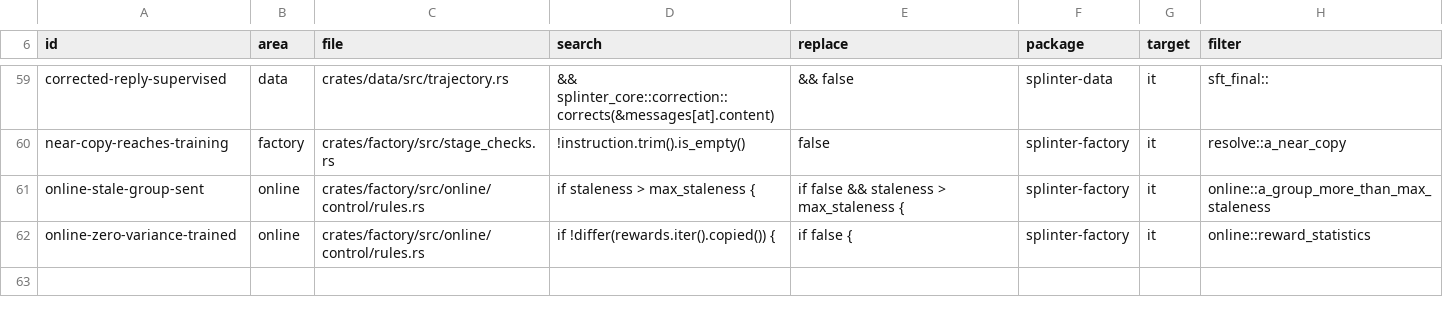
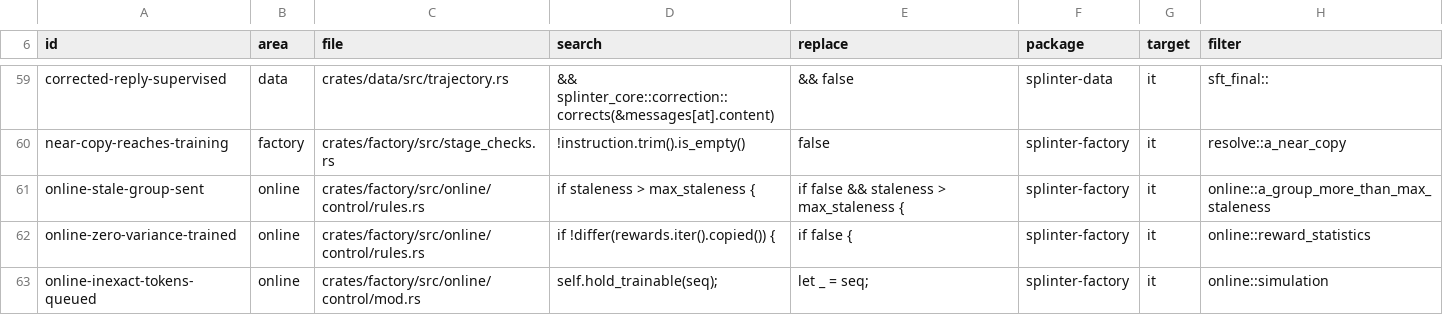
Before and after one commit to swedishembedded/splinter, a TSV file: scripts/conformance/mutants.tsv, drawn as a sheet; only a part is shown, gaps mark what is left out; the diff names each change by its address in the sheet, - before the commit and + after, or states it on an @@ line.

Commit message:
factory: a discrete-event simulation of the online controller
At least 100k finished rollouts per run of the test, through the real
driver and controller over scripted doubles on one simulated clock and an
in-memory ledger that keeps the run state's rules (the disk-backed ledger
is covered by the kill-and-resume tests). Each simulated world is drawn
(the seed is drawn and printed): group size 2-8, 1-64 rollout slots,
staleness 0-4, slow or fast training, Pareto(1.2) rollout durations,
groups whose rewards are all equal, publication every 1-3 steps, commits
every 1-5, verifier outage windows, worker failures with a retry budget,
unscored and inexact rollouts, and up to three interruptions per world
(the executor killed, the learner connection dropped after it took a
group, a cancel), each optionally followed by a learner restart that
loses what it had not committed.

Every world must finish before a generous horizon (no deadlock), never
run more rollouts than slots, keep the learner's queue bounded, leave
every group terminal and every rollout finished or abandoned, account for
every group in the statistics rebuilt on resume, and commit no group
twice; every start ends, is cancelled or was running at a kill. The test
also asserts that each scenario occurred.

The simulation found the two deadlocks the unit tests had not (knowledge
217), both fixed in the controller and its learner contract before this
commit; mutant online-inexact-tokens-queued reintroduces the first and is
killed.

```diff
--- a/scripts/conformance/mutants.tsv
+++ b/scripts/conformance/mutants.tsv
+row 63: online-inexact-tokens-queued | online | crates/factory/src/online/control/mod.rs | self.hold_trainable(seq); | let _ = seq; | splinter-factory | it | online::simulation
```
Also changed, not shown: 6 other files.
